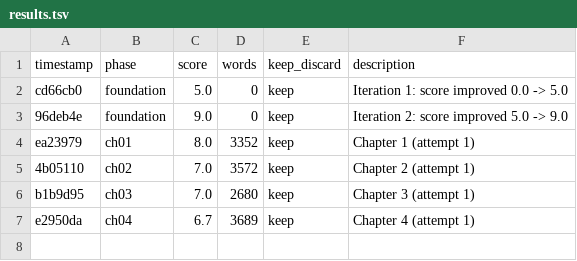
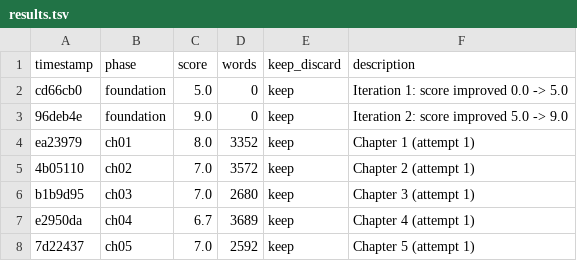
Before and after one commit to omoios/autonovel, a TSV file: results.tsv, drawn as a sheet.

```diff
--- a/results.tsv
+++ b/results.tsv
@@ -7 +7,2 @@ b1b9d95	ch03	7.0	2680	keep	Chapter 3 (attempt 1)
 e2950da	ch04	6.7	3689	keep	Chapter 4 (attempt 1)
+7d22437	ch05	7.0	2592	keep	Chapter 5 (attempt 1)
```
Also changed, not shown: 2 other files.
